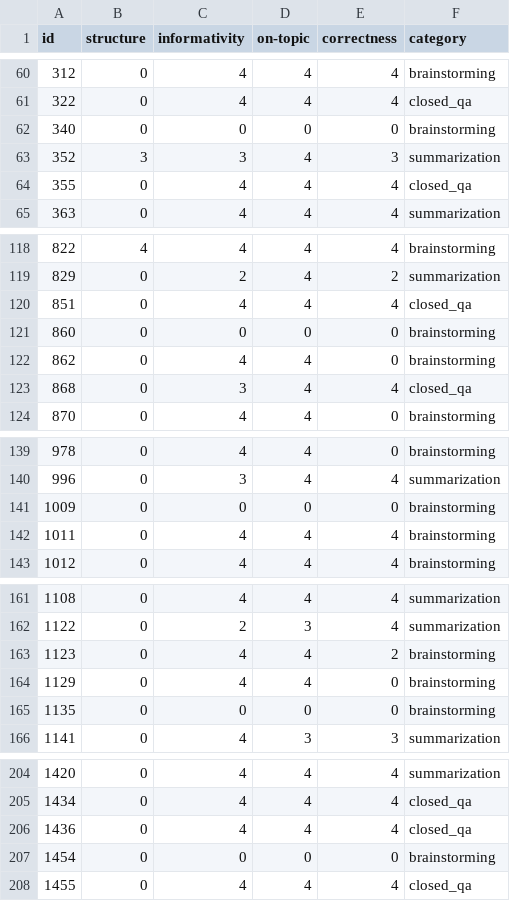
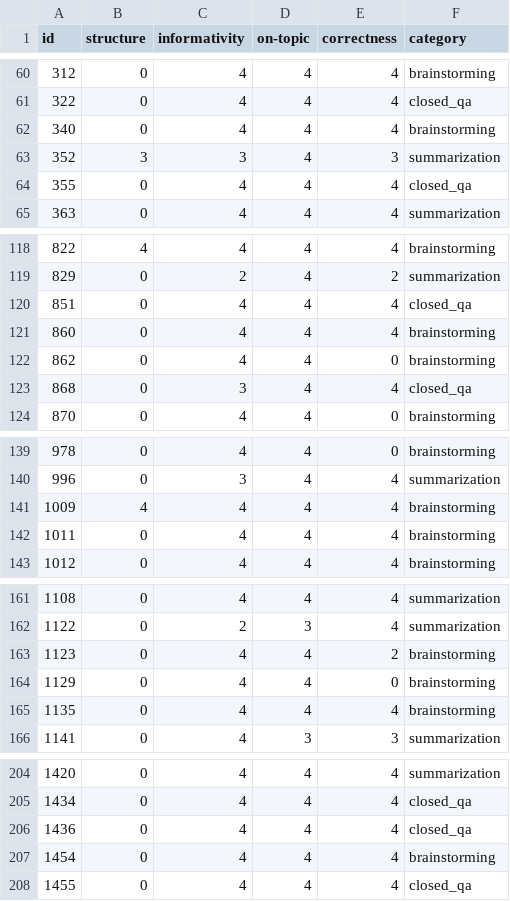
Before and after one commit to RL4LMT/Breaking-down-Helpfulness, a CSV file: code/data_analysis/merged_annotation_738.csv, drawn as a sheet; only a part is shown, gaps mark what is left out; the diff covers the shown part only.

Commit message:
correct with Kristin's update

```diff
--- a/code/data_analysis/merged_annotation_738.csv
+++ b/code/data_analysis/merged_annotation_738.csv
@@ -61,3 +61,3 @@ id,structure,informativity,on-topic,correctness,category
 322,0,4,4,4,closed_qa
-340,0,0,0,0,brainstorming
+340,0,4,4,4,brainstorming
 352,3,3,4,3,summarization
@@ -120,3 +120,3 @@ id,structure,informativity,on-topic,correctness,category
 851,0,4,4,4,closed_qa
-860,0,0,0,0,brainstorming
+860,0,4,4,4,brainstorming
 862,0,4,4,0,brainstorming
@@ -140,3 +140,3 @@ id,structure,informativity,on-topic,correctness,category
 996,0,3,4,4,summarization
-1009,0,0,0,0,brainstorming
+1009,4,4,4,4,brainstorming
 1011,0,4,4,4,brainstorming
@@ -164,3 +164,3 @@ id,structure,informativity,on-topic,correctness,category
 1129,0,4,4,0,brainstorming
-1135,0,0,0,0,brainstorming
+1135,0,4,4,4,brainstorming
 1141,0,4,3,3,summarization
@@ -206,3 +206,3 @@ id,structure,informativity,on-topic,correctness,category
 1436,0,4,4,4,closed_qa
-1454,0,0,0,0,brainstorming
+1454,0,4,4,4,brainstorming
 1455,0,4,4,4,closed_qa
```
Also changed, not shown: 33 edited cells elsewhere in this file.
